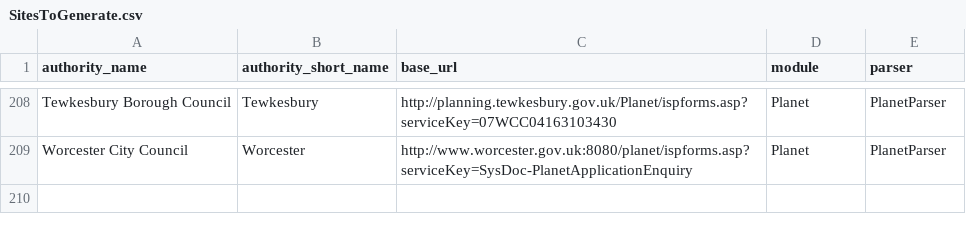
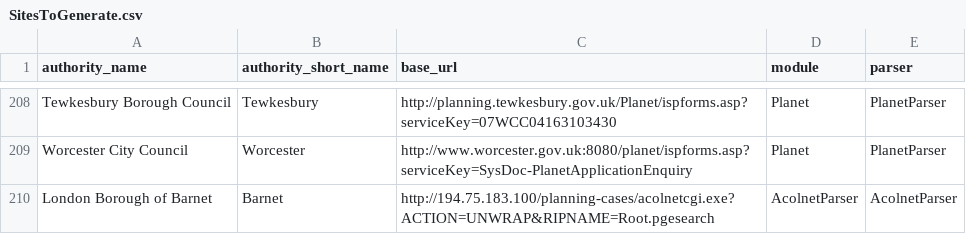
Before and after one commit to richardkeen/planningalerts, a CSV file: python_scrapers/SitesToGenerate.csv, drawn as a sheet; only a part is shown, gaps mark what is left out.

Commit message:
Add scraper for Barnet.
git-svn-id: http://planningalerts.googlecode.com/svn/trunk@841 cf68f80a-222c-0410-aabe-5f79d0504a29

```diff
--- a/python_scrapers/SitesToGenerate.csv
+++ b/python_scrapers/SitesToGenerate.csv
@@ -209 +209,2 @@
 "Worcester City Council", "Worcester", "http://www.worcester.gov.uk:8080/planet/ispforms.asp?serviceKey=SysDoc-PlanetApplicationEnquiry", "Planet", "PlanetParser"
+"London Borough of Barnet", "Barnet", "http://194.75.183.100/planning-cases/acolnetcgi.exe?ACTION=UNWRAP&RIPNAME=Root.pgesearch", "AcolnetParser", "AcolnetParser"
```
Also changed, not shown: 1 other file.
